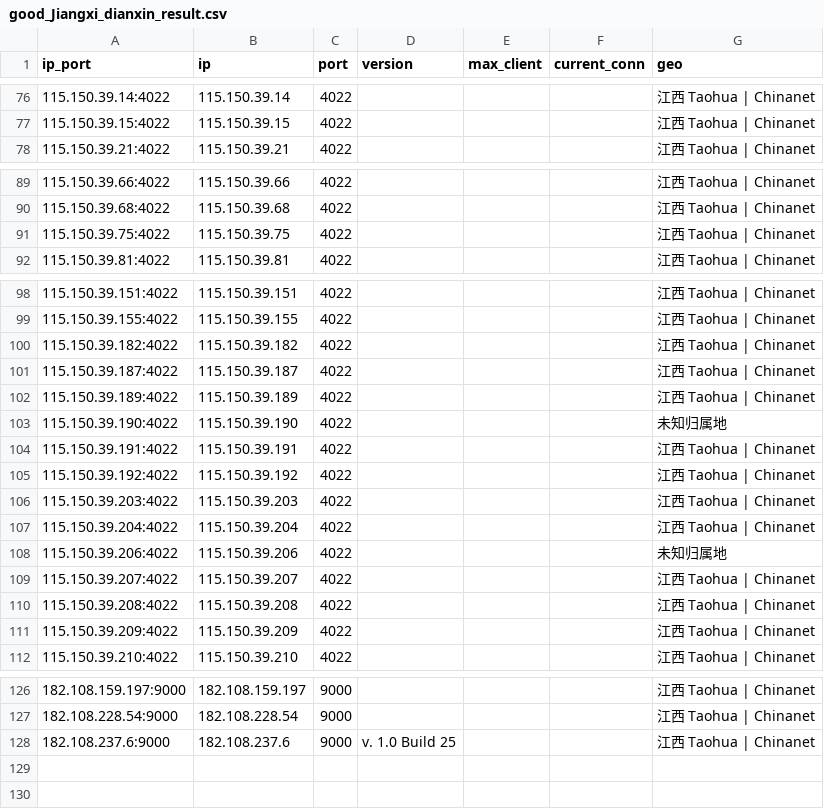
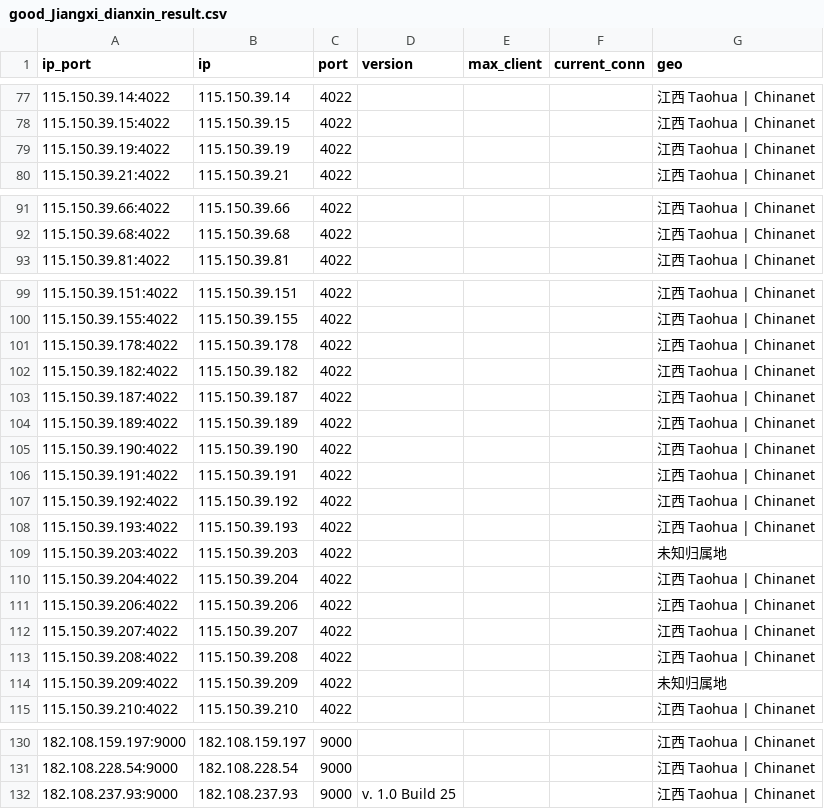
Before and after one commit to ykyfy1/jxdx, a CSV file: ip/good_Jiangxi_dianxin_result.csv, drawn as a sheet; only a part is shown, gaps mark what is left out; the diff covers the shown part only.

```diff
--- a/ip/good_Jiangxi_dianxin_result.csv
+++ b/ip/good_Jiangxi_dianxin_result.csv
@@ -77,2 +78,3 @@
 115.150.39.15:4022,115.150.39.15,4022,,,,江西 Taohua | Chinanet
+115.150.39.19:4022,115.150.39.19,4022,,,,江西 Taohua | Chinanet
 115.150.39.21:4022,115.150.39.21,4022,,,,江西 Taohua | Chinanet
@@ -90,3 +92,2 @@
 115.150.39.68:4022,115.150.39.68,4022,,,,江西 Taohua | Chinanet
-115.150.39.75:4022,115.150.39.75,4022,,,,江西 Taohua | Chinanet
 115.150.39.81:4022,115.150.39.81,4022,,,,江西 Taohua | Chinanet
@@ -99,2 +100,3 @@
 115.150.39.155:4022,115.150.39.155,4022,,,,江西 Taohua | Chinanet
+115.150.39.178:4022,115.150.39.178,4022,,,,江西 Taohua | Chinanet
 115.150.39.182:4022,115.150.39.182,4022,,,,江西 Taohua | Chinanet
@@ -102,11 +104,12 @@
 115.150.39.189:4022,115.150.39.189,4022,,,,江西 Taohua | Chinanet
-115.150.39.190:4022,115.150.39.190,4022,,,,未知归属地
+115.150.39.190:4022,115.150.39.190,4022,,,,江西 Taohua | Chinanet
 115.150.39.191:4022,115.150.39.191,4022,,,,江西 Taohua | Chinanet
 115.150.39.192:4022,115.150.39.192,4022,,,,江西 Taohua | Chinanet
-115.150.39.203:4022,115.150.39.203,4022,,,,江西 Taohua | Chinanet
+115.150.39.193:4022,115.150.39.193,4022,,,,江西 Taohua | Chinanet
+115.150.39.203:4022,115.150.39.203,4022,,,,未知归属地
 115.150.39.204:4022,115.150.39.204,4022,,,,江西 Taohua | Chinanet
-115.150.39.206:4022,115.150.39.206,4022,,,,未知归属地
+115.150.39.206:4022,115.150.39.206,4022,,,,江西 Taohua | Chinanet
 115.150.39.207:4022,115.150.39.207,4022,,,,江西 Taohua | Chinanet
 115.150.39.208:4022,115.150.39.208,4022,,,,江西 Taohua | Chinanet
-115.150.39.209:4022,115.150.39.209,4022,,,,江西 Taohua | Chinanet
+115.150.39.209:4022,115.150.39.209,4022,,,,未知归属地
 115.150.39.210:4022,115.150.39.210,4022,,,,江西 Taohua | Chinanet
@@ -127,2 +131,2 @@
 182.108.228.54:9000,182.108.228.54,9000,,,,江西 Taohua | Chinanet
-182.108.237.6:9000,182.108.237.6,9000,v. 1.0 Build 25,,,江西 Taohua | Chinanet
+182.108.237.93:9000,182.108.237.93,9000,v. 1.0 Build 25,,,江西 Taohua | Chinanet
```
Also changed, not shown: 6 added rows, 4 removed rows and 14 edited cells elsewhere in this file, 5 other files.
